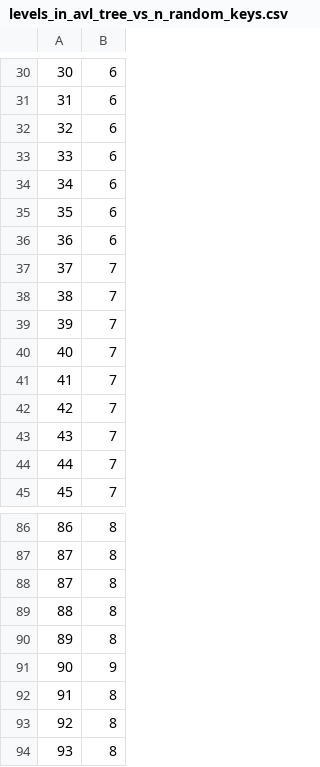
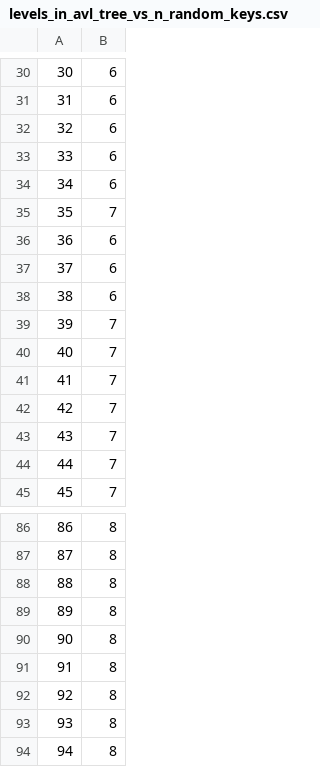
Before and after one commit to vguillaume8/java_data_structures, a CSV file: data/csv/levels_in_avl_tree_vs_n_random_keys.csv, drawn as a sheet; only a part is shown, gaps mark what is left out; the shorter side is filled out with more unchanged rows; the diff covers the shown part only.

```diff
--- a/data/csv/levels_in_avl_tree_vs_n_random_keys.csv
+++ b/data/csv/levels_in_avl_tree_vs_n_random_keys.csv
@@ -34,6 +34,6 @@
 34,6
-35,6
+35,7
 36,6
-37,7
-38,7
+37,6
+38,6
 39,7
@@ -87,6 +87,5 @@
 87,8
-87,8
 88,8
 89,8
-90,9
+90,8
 91,8
```
Also changed, not shown: 1 added row and 13 edited cells elsewhere in this file, data/csv/avg_cost_to_insert_into_arraylist.csv, data/csv/avg_cost_to_remove_from_arraylist.csv, 14 other files.
